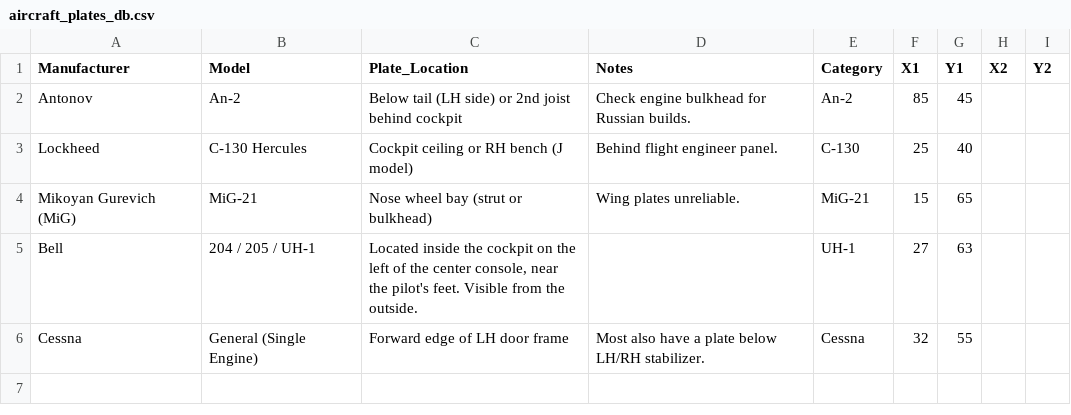
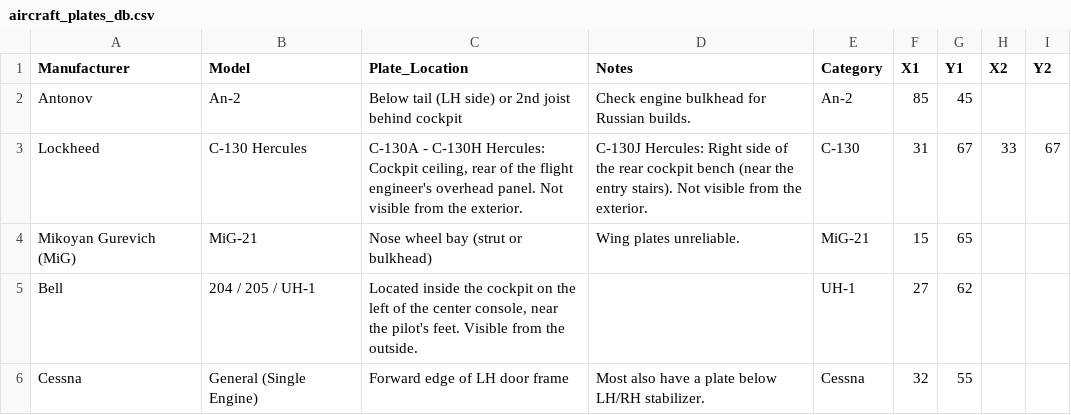
Before and after one commit to ErwinScramble/aircraft-plates, a CSV file: aircraft_plates_db.csv, drawn as a sheet.

Commit message:
Add files via upload

```diff
--- a/aircraft_plates_db.csv
+++ b/aircraft_plates_db.csv
@@ -2,5 +2,5 @@ Manufacturer,Model,Plate_Location,Notes,Category,X1,Y1,X2,Y2
 Antonov,An-2,"Below tail (LH side) or 2nd joist behind cockpit","Check engine bulkhead for Russian builds.",An-2,85,45,,
-Lockheed,C-130 Hercules,"Cockpit ceiling or RH bench (J model)","Behind flight engineer panel.",C-130,25,40,,
+Lockheed,C-130 Hercules,"C-130A - C-130H Hercules: Cockpit ceiling, rear of the flight engineer's overhead panel. Not visible from the exterior.","C-130J Hercules: Right side of the rear cockpit bench (near the entry stairs). Not visible from the exterior.",C-130,31,67,33,67
 Mikoyan Gurevich (MiG),MiG-21,"Nose wheel bay (strut or bulkhead)","Wing plates unreliable.",MiG-21,15,65,,
-Bell,204 / 205 / UH-1,"Located inside the cockpit on the left of the center console, near the pilot's feet. Visible from the outside.","",UH-1,27,63,,
+Bell,204 / 205 / UH-1,"Located inside the cockpit on the left of the center console, near the pilot's feet. Visible from the outside.","",UH-1,27,62,,
 Cessna,General (Single Engine),"Forward edge of LH door frame","Most also have a plate below LH/RH stabilizer.",Cessna,32,55,,
```
